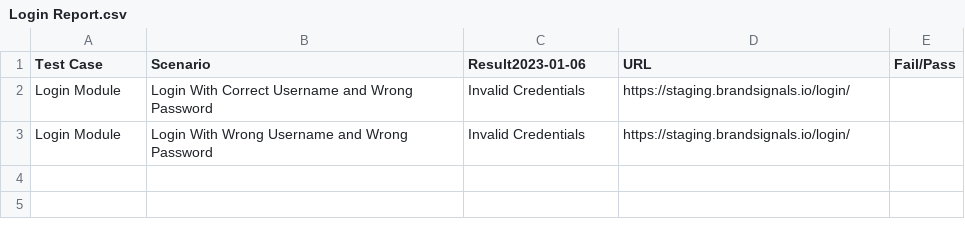
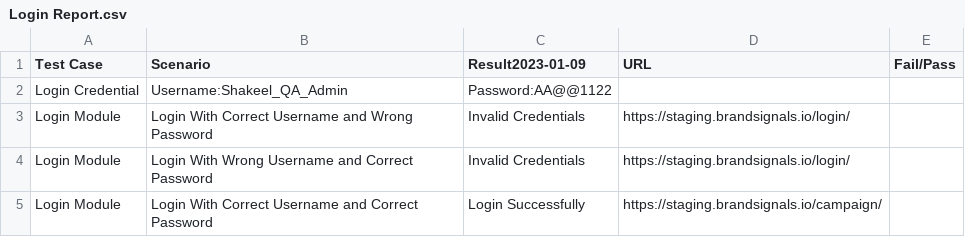
Before and after one commit to Shakeel-QA/Login-Module, a CSV file: Login Report.csv, drawn as a sheet.

Commit message:
Test case updated

```diff
--- a/Login Report.csv
+++ b/Login Report.csv
@@ -1,3 +1,5 @@
-Test Case,Scenario, Result2023-01-06, URL,Fail/Pass
+Test Case,Scenario, Result2023-01-09, URL,Fail/Pass
+Login Credential,Username:Shakeel_QA_Admin,Password:AA@@1122,
 Login Module,Login With Correct Username and Wrong Password,Invalid Credentials,https://staging.brandsignals.io/login/
-Login Module,Login With Wrong Username and Wrong Password,Invalid Credentials,https://staging.brandsignals.io/login/
+Login Module,Login With Wrong Username and Correct Password,Invalid Credentials,https://staging.brandsignals.io/login/
+Login Module,Login With Correct Username and Correct Password,Login Successfully,https://staging.brandsignals.io/campaign/
```
Also changed, not shown: 1 other file.
